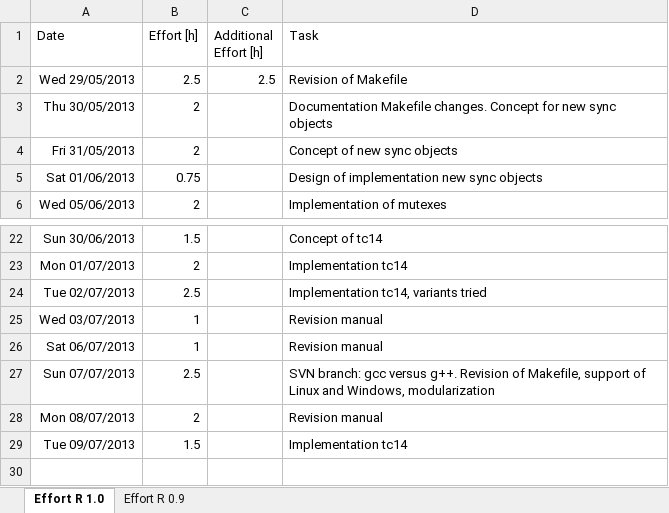
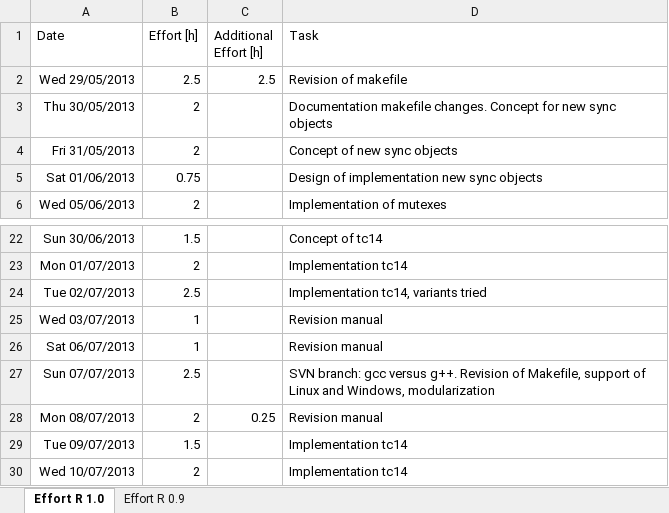
Before and after one commit to sudar/RTuinOS, an Excel workbook: RTuinOS/doc/effort.xlsx, sheet Effort R 1.0, drawn as a sheet; only a part is shown, gaps mark what is left out; values as stored, in another font and other column widths than the file's, no borders; the diff names each change by its address in the sheet, - before the commit and + after, or states it on an @@ line.

Commit message:
tc14: Additional, independent task designed, which implements a real time clock. Source folder structure shaped to demonstrate the use of the makefile "callback".   Manual: Figure extended and typo corrected.

```diff
--- a/RTuinOS/doc/effort.xlsx (sheet Effort R 1.0)
+++ b/RTuinOS/doc/effort.xlsx (sheet Effort R 1.0)
-D2 (Task): Revision of Makefile
+D2 (Task): Revision of makefile
-D3 (Task): Documentation Makefile changes. Concept…
+D3 (Task): Documentation makefile changes. Concept…
-C28 (Additional Effort [h]): (empty)
+C28 (Additional Effort [h]): 0.25
+row 30: Wed 10/07/2013 | 2 |  | Implementation tc14
```
Also changed, not shown: 13 other files.
